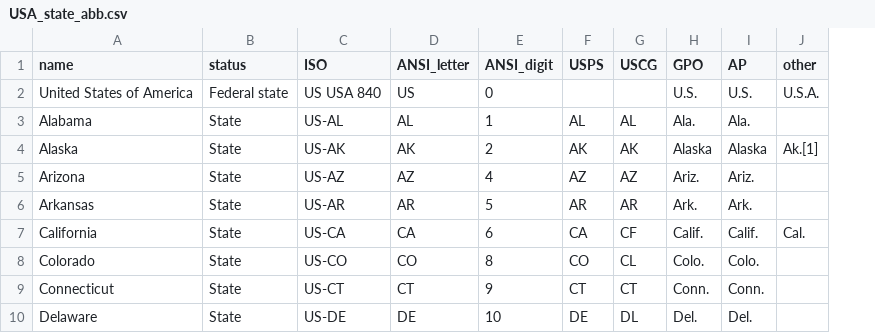
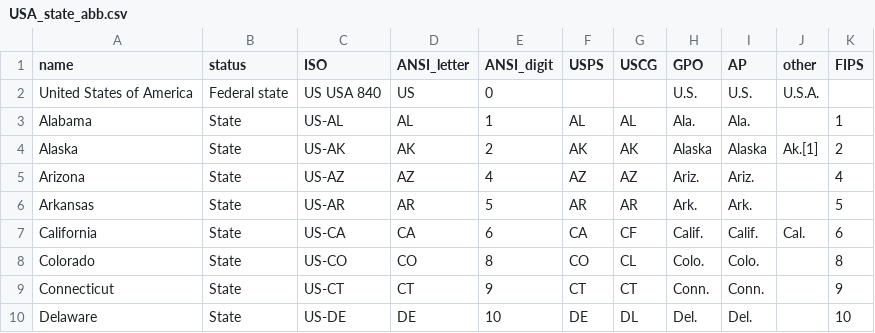
Before and after one commit to rbind/cheap_shots, a CSV file: content/post/data/USA_state_abb.csv, drawn as a sheet; only a part is shown; the diff names each change by its address in the sheet, - before the commit and + after, or states it on an @@ line.

Commit message:
First copy of post 11

```diff
--- a/content/post/data/USA_state_abb.csv
+++ b/content/post/data/USA_state_abb.csv
+column K (FIPS), rows 3-10: 1 | 2 | 4 | 5 | 6 | 8 | 9 | 10
```
Also changed, not shown: 3 other files.
